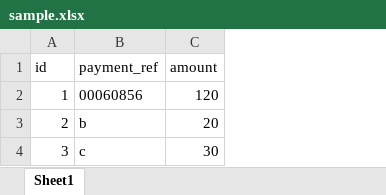
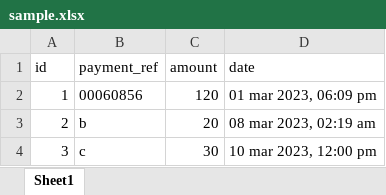
Before and after one commit to DhavalGondaliya9/bank, an Excel workbook: public/sample-file/sample.xlsx, sheet Sheet1, drawn as a sheet; values as stored, in another font and other column widths than the file's, no borders; the diff names each change by its address in the sheet, - before the commit and + after, or states it on an @@ line.

```diff
--- a/public/sample-file/sample.xlsx (sheet Sheet1)
+++ b/public/sample-file/sample.xlsx (sheet Sheet1)
+column D (date), rows 2-4: 01 mar 2023, 06:09 pm | 08 mar 2023, 02:19 am | 10 mar 2023, 12:00 pm
```
Also changed, not shown: 7 other files.
